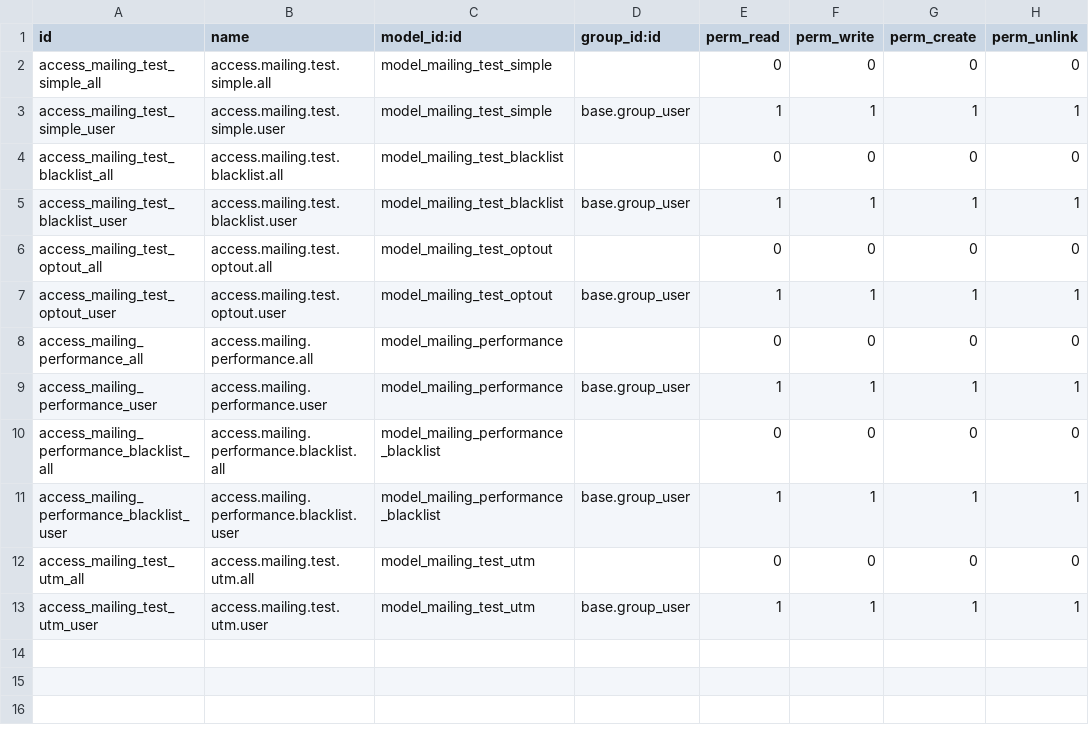
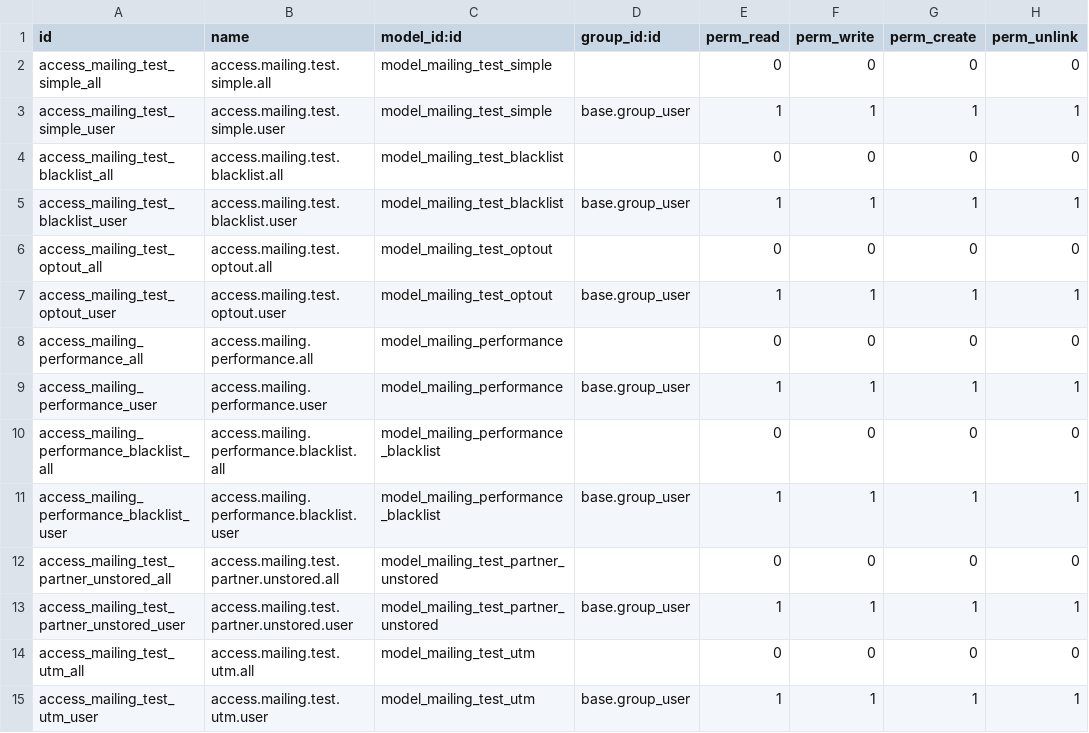
Before and after one commit to alexandre-holzhey-sonarsource/odoo, a CSV file: addons/test_mass_mailing/security/ir.model.access.csv, drawn as a sheet.

```diff
--- a/addons/test_mass_mailing/security/ir.model.access.csv
+++ b/addons/test_mass_mailing/security/ir.model.access.csv
@@ -11,2 +11,4 @@ access_mailing_performance_blacklist_all,access.mailing.performance.blacklist.al
 access_mailing_performance_blacklist_user,access.mailing.performance.blacklist.user,model_mailing_performance_blacklist,base.group_user,1,1,1,1
+access_mailing_test_partner_unstored_all,access.mailing.test.partner.unstored.all,model_mailing_test_partner_unstored,,0,0,0,0
+access_mailing_test_partner_unstored_user,access.mailing.test.partner.unstored.user,model_mailing_test_partner_unstored,base.group_user,1,1,1,1
 access_mailing_test_utm_all,access.mailing.test.utm.all,model_mailing_test_utm,,0,0,0,0
```
Also changed, not shown: addons/test_mail/security/ir.model.access.csv, 27 other files.
